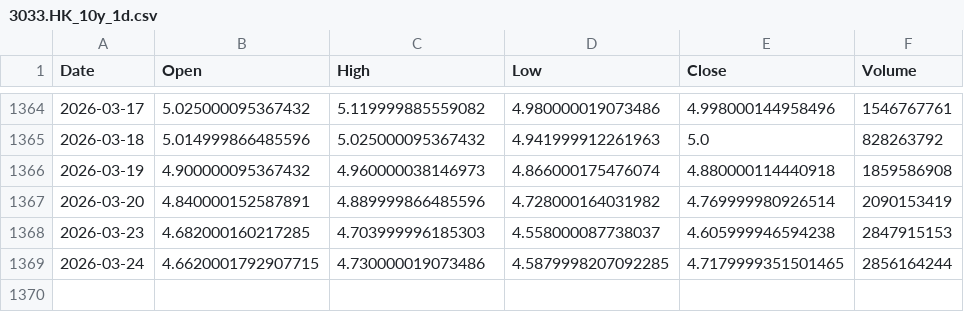
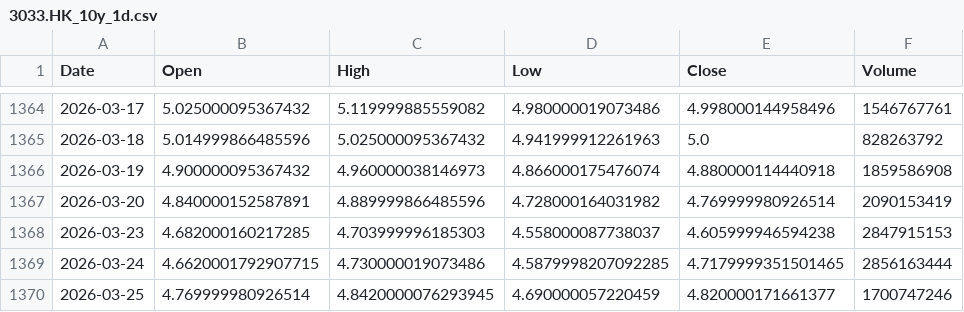
Before and after one commit to cnhjp/quant-trading-system, a CSV file: data/3033.HK_10y_1d.csv, drawn as a sheet; only a part is shown, gaps mark what is left out.

```diff
--- a/data/3033.HK_10y_1d.csv
+++ b/data/3033.HK_10y_1d.csv
@@ -1368,2 +1368,3 @@ Date,Open,High,Low,Close,Volume
 2026-03-23,4.682000160217285,4.703999996185303,4.558000087738037,4.605999946594238,2847915153
-2026-03-24,4.6620001792907715,4.730000019073486,4.5879998207092285,4.7179999351501465,2856164244
+2026-03-24,4.6620001792907715,4.730000019073486,4.5879998207092285,4.7179999351501465,2856163444
+2026-03-25,4.769999980926514,4.8420000076293945,4.690000057220459,4.820000171661377,1700747246
```
Also changed, not shown: data/510300.SS_10y_1d.csv, data/516350.SS_10y_1d.csv, 3 other files.
